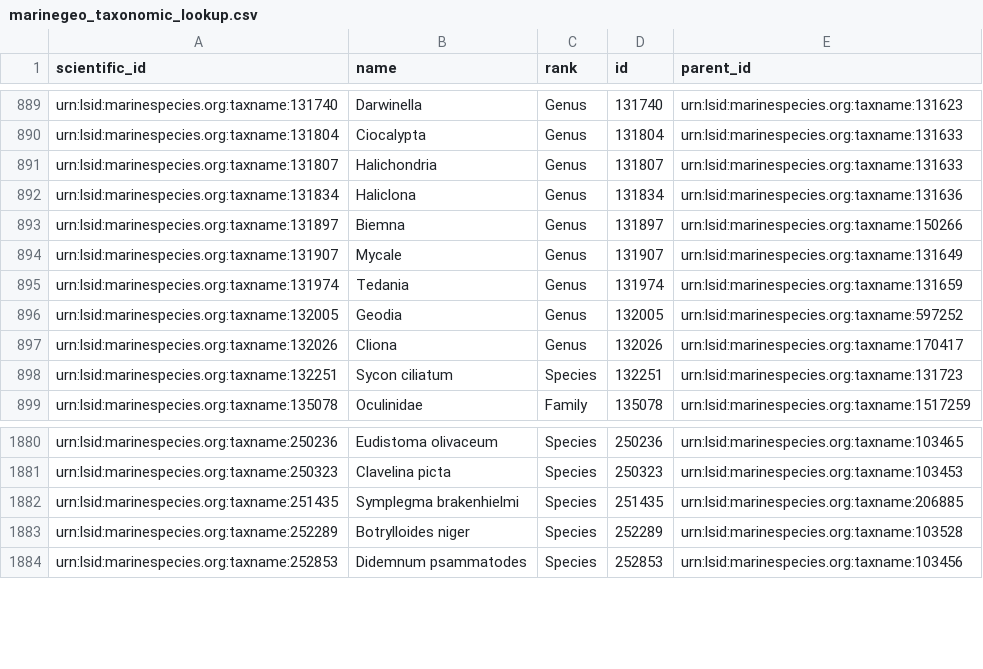
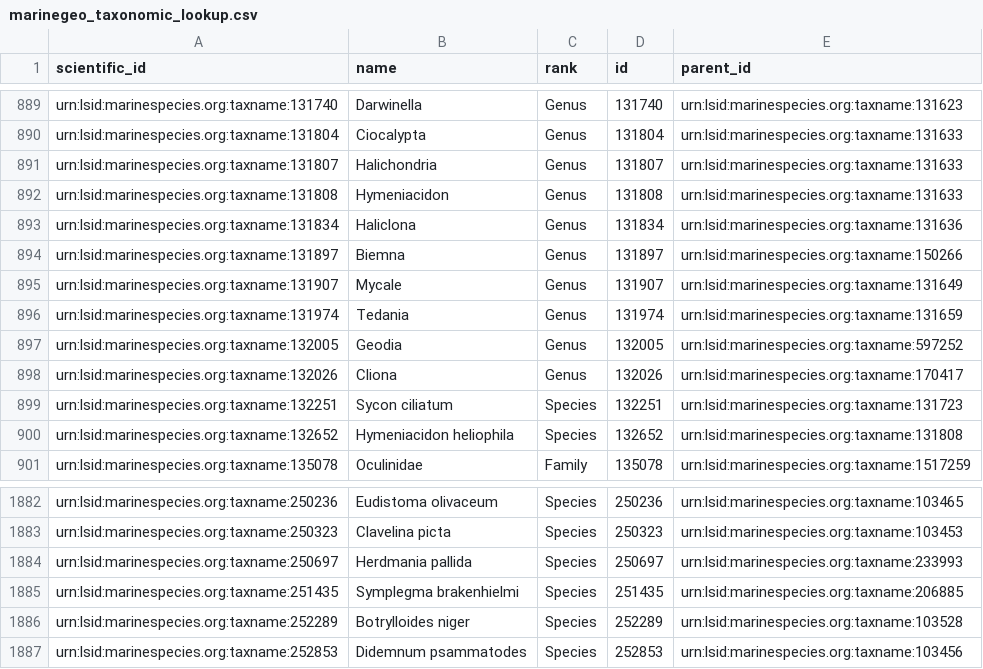
Before and after one commit to Smithsonian/marinegeo-metadata, a CSV file: taxonomy-and-functional-groups/taxonomic-lookup/marinegeo_taxonomic_lookup.csv, drawn as a sheet; only a part is shown, gaps mark what is left out.

```diff
--- a/taxonomy-and-functional-groups/taxonomic-lookup/marinegeo_taxonomic_lookup.csv
+++ b/taxonomy-and-functional-groups/taxonomic-lookup/marinegeo_taxonomic_lookup.csv
@@ -891,2 +891,3 @@ urn:lsid:marinespecies.org:taxname:131804,Ciocalypta,Genus,131804,urn:lsid:marin
 urn:lsid:marinespecies.org:taxname:131807,Halichondria,Genus,131807,urn:lsid:marinespecies.org:taxname:131633
+urn:lsid:marinespecies.org:taxname:131808,Hymeniacidon,Genus,131808,urn:lsid:marinespecies.org:taxname:131633
 urn:lsid:marinespecies.org:taxname:131834,Haliclona,Genus,131834,urn:lsid:marinespecies.org:taxname:131636
@@ -898,2 +899,3 @@ urn:lsid:marinespecies.org:taxname:132026,Cliona,Genus,132026,urn:lsid:marinespe
 urn:lsid:marinespecies.org:taxname:132251,Sycon ciliatum,Species,132251,urn:lsid:marinespecies.org:taxname:131723
+urn:lsid:marinespecies.org:taxname:132652,Hymeniacidon heliophila,Species,132652,urn:lsid:marinespecies.org:taxname:131808
 urn:lsid:marinespecies.org:taxname:135078,Oculinidae,Family,135078,urn:lsid:marinespecies.org:taxname:1517259
@@ -1881,2 +1883,3 @@ urn:lsid:marinespecies.org:taxname:250236,Eudistoma olivaceum,Species,250236,urn
 urn:lsid:marinespecies.org:taxname:250323,Clavelina picta,Species,250323,urn:lsid:marinespecies.org:taxname:103453
+urn:lsid:marinespecies.org:taxname:250697,Herdmania pallida,Species,250697,urn:lsid:marinespecies.org:taxname:233993
 urn:lsid:marinespecies.org:taxname:251435,Symplegma brakenhielmi,Species,251435,urn:lsid:marinespecies.org:taxname:206885
```
Also changed, not shown: taxonomy-and-functional-groups/functional-group-lookup/fouling_cover.csv.
